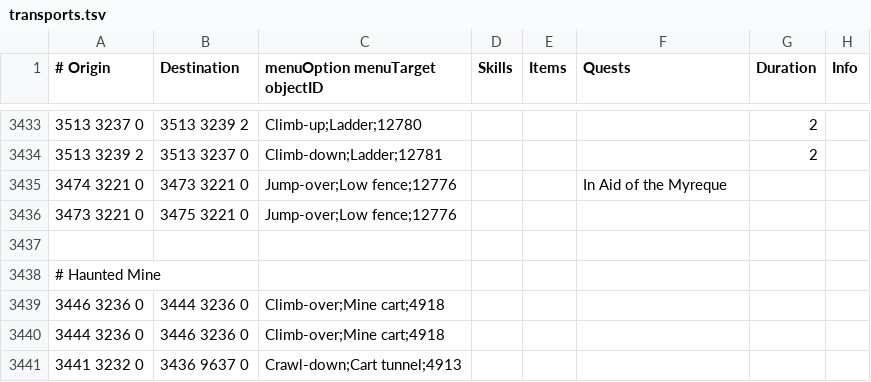
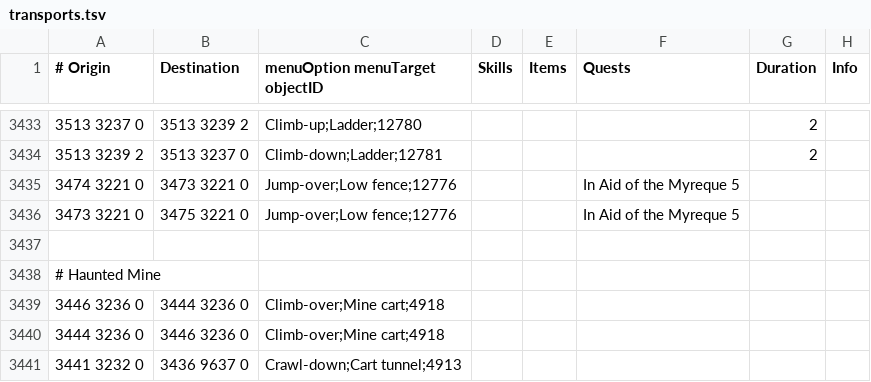
Before and after one commit to NewGenEng/Microbot, a TSV file: runelite-client/src/main/resources/net/runelite/client/plugins/microbot/shortestpath/transports.tsv, drawn as a sheet; only a part is shown, gaps mark what is left out.

```diff
--- a/runelite-client/src/main/resources/net/runelite/client/plugins/microbot/shortestpath/transports.tsv
+++ b/runelite-client/src/main/resources/net/runelite/client/plugins/microbot/shortestpath/transports.tsv
@@ -3434,4 +3434,4 @@
 3513 3239 2	3513 3237 0	Climb-down;Ladder;12781				2	
-3474 3221 0	3473 3221 0	Jump-over;Low fence;12776			In Aid of the Myreque
-3473 3221 0	3475 3221 0	Jump-over;Low fence;12776					
+3474 3221 0	3473 3221 0	Jump-over;Low fence;12776			In Aid of the Myreque   5
+3473 3221 0	3475 3221 0	Jump-over;Low fence;12776			In Aid of the Myreque   5
 							
```
Also changed, not shown: runelite-client/src/main/resources/net/runelite/client/plugins/microbot/shortestpath/restrictions.tsv.
